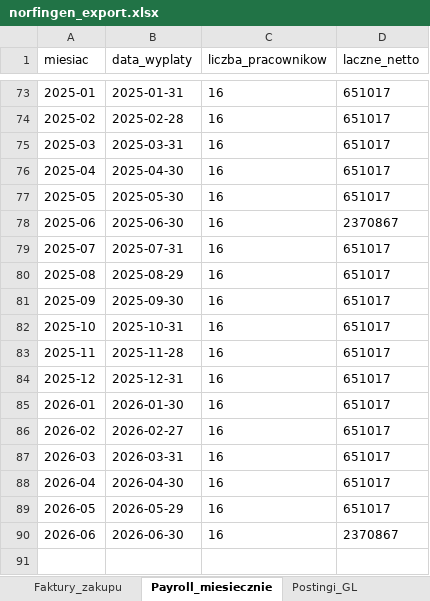
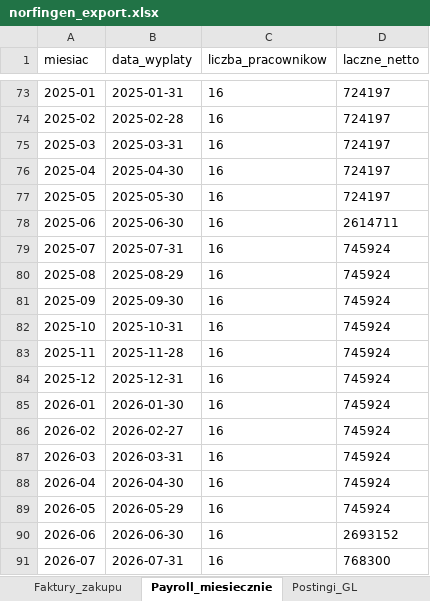
Before and after one commit to Maykel84/NorFinGen-TPX, an Excel workbook: norfingen_export.xlsx, sheet Payroll_miesiecznie, drawn as a sheet; only a part is shown, gaps mark what is left out; values as stored, in another font and other column widths than the file's, no borders; the diff covers the shown part only; the diff names each change by its address in the sheet, - before the commit and + after, or states it on an @@ line.

```diff
--- a/norfingen_export.xlsx (sheet Payroll_miesiecznie)
+++ b/norfingen_export.xlsx (sheet Payroll_miesiecznie)
-D73:D77 (laczne_netto): 651017
+D73:D77 (laczne_netto): 724197
-D78 (laczne_netto): 2370867
+D78 (laczne_netto): 2614711
-D79:D89 (laczne_netto): 651017
+D79:D89 (laczne_netto): 745924
-D90 (laczne_netto): 2370867
+D90 (laczne_netto): 2693152
+row 91: 2026-07 | 2026-07-31 | 16 | 768300
```
Also changed, not shown: 54 edited cells elsewhere in this sheet, sheet Faktury_sprzedazy, sheet Postingi_GL, sheet Faktury_zakupu, sheet PL_miesiecznie, 10 other files.
